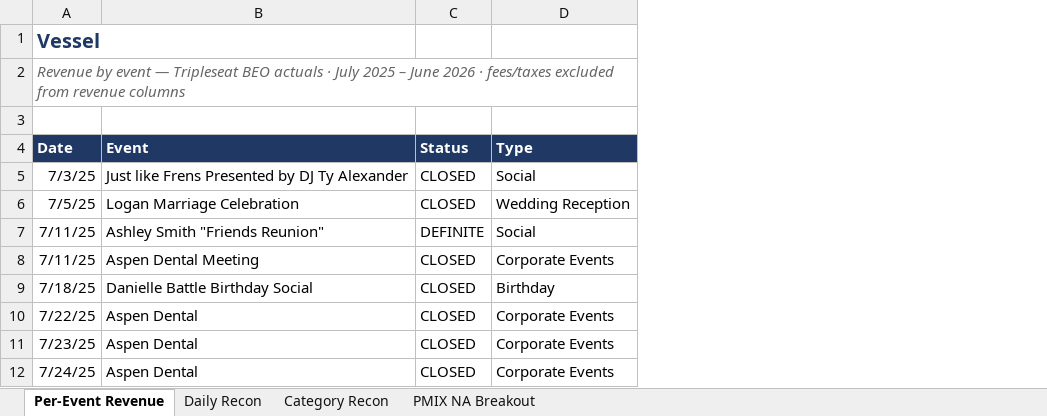
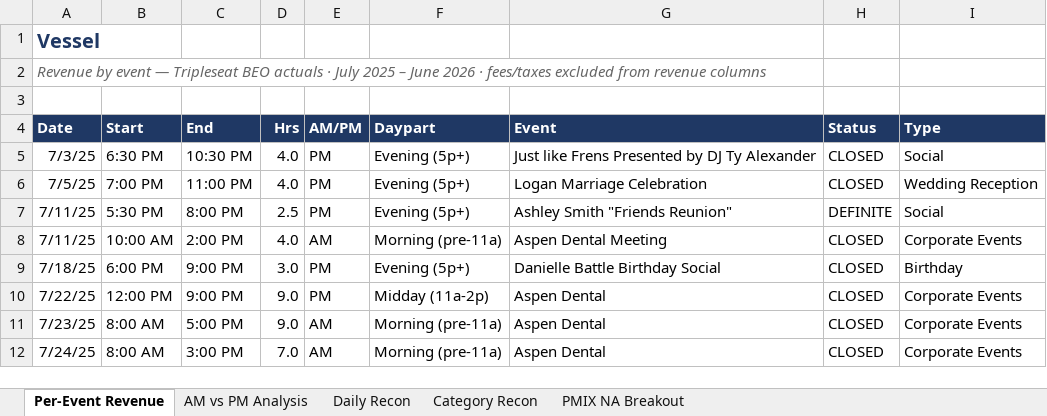
Before and after one commit to rrmethodco/lwvessel, an Excel workbook: Vessel_Event_Revenue_Recon_FY26.xlsx, sheet Per-Event Revenue, drawn as a sheet; only a part is shown; values as stored, in another font and other column widths than the file's, no borders; the diff names each change by its address in the sheet, - before the commit and + after, or states it on an @@ line.

```diff
--- a/Vessel_Event_Revenue_Recon_FY26.xlsx (sheet Per-Event Revenue)
+++ b/Vessel_Event_Revenue_Recon_FY26.xlsx (sheet Per-Event Revenue)
+sheet tab: AM vs PM Analysis
+column B (Start), rows 5-12: 6:30 PM | 7:00 PM | 5:30 PM | 10:00 AM | 6:00 PM | 12:00 PM | 8:00 AM | 8:00 AM
+column C (End), rows 5-12: 10:30 PM | 11:00 PM | 8:00 PM | 2:00 PM | 9:00 PM | 9:00 PM | 5:00 PM | 3:00 PM
+column D (Hrs), rows 5-12: 4.0 | 4.0 | 2.5 | 4.0 | 3.0 | 9.0 | 9.0 | 7.0
+column E (AM/PM), rows 5-12: PM | PM | PM | AM | PM | PM | AM | AM
+column F (Daypart), rows 5-12: Evening (5p+) | Evening (5p+) | Evening (5p+) | Morning (pre-11a) | Evening (5p+) | Midday (11a-2p) | Morning (pre-11a) | Morning (pre-11a)
```
Also changed, not shown: formulas that keep their value.
